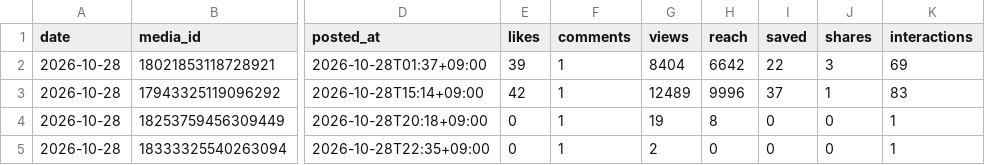
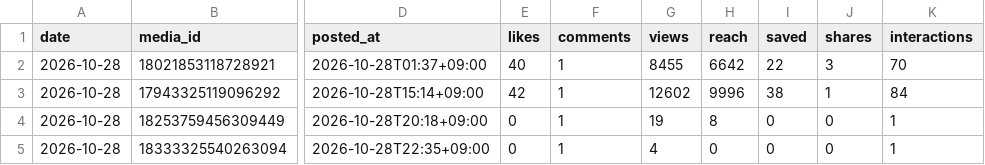
Before and after one commit to rikutonbo318-ctrl/TOWA, a CSV file: instagram/stats.csv, drawn as a sheet; only a part is shown, gaps mark what is left out; the diff names each change by its address in the sheet, - before the commit and + after, or states it on an @@ line.

```diff
--- a/instagram/stats.csv
+++ b/instagram/stats.csv
-E2 (likes): 39
+E2 (likes): 40
-G2 (views): 8404
+G2 (views): 8455
-K2 (interactions): 69
+K2 (interactions): 70
-G3 (views): 12489
+G3 (views): 12602
-I3 (saved): 37
+I3 (saved): 38
-K3 (interactions): 83
+K3 (interactions): 84
-G5 (views): 2
+G5 (views): 4
```
Also changed, not shown: 1 other file.
